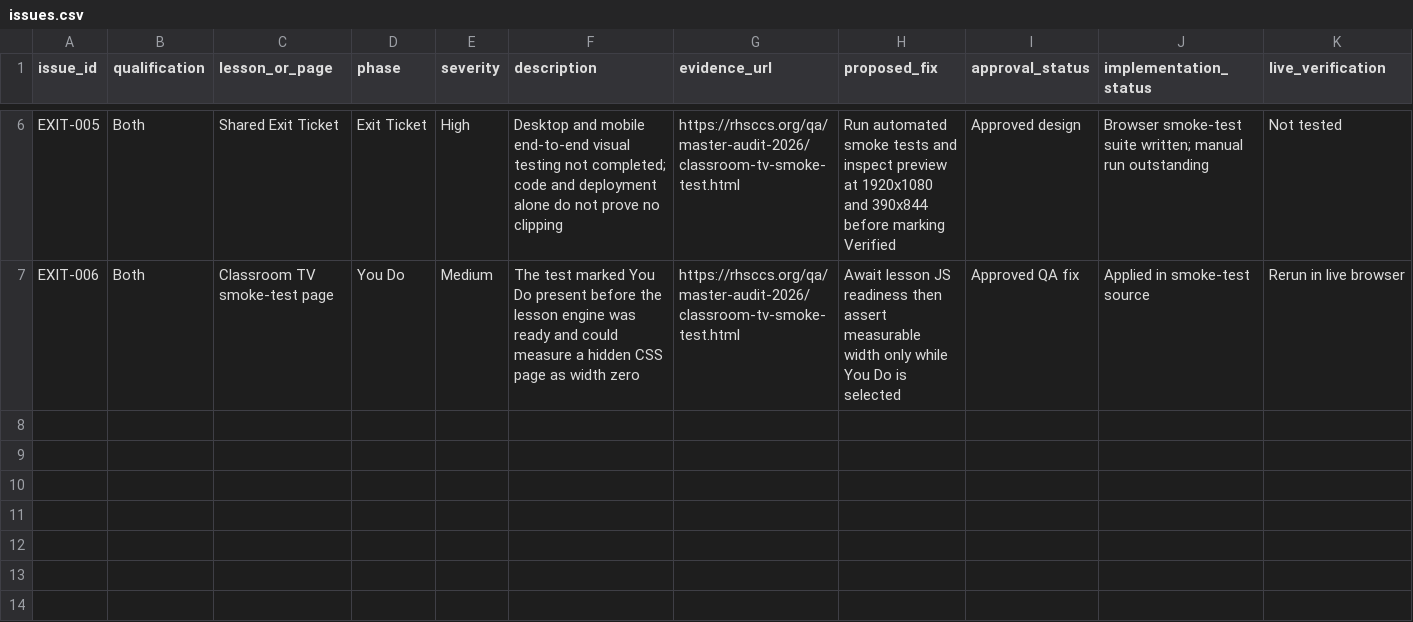
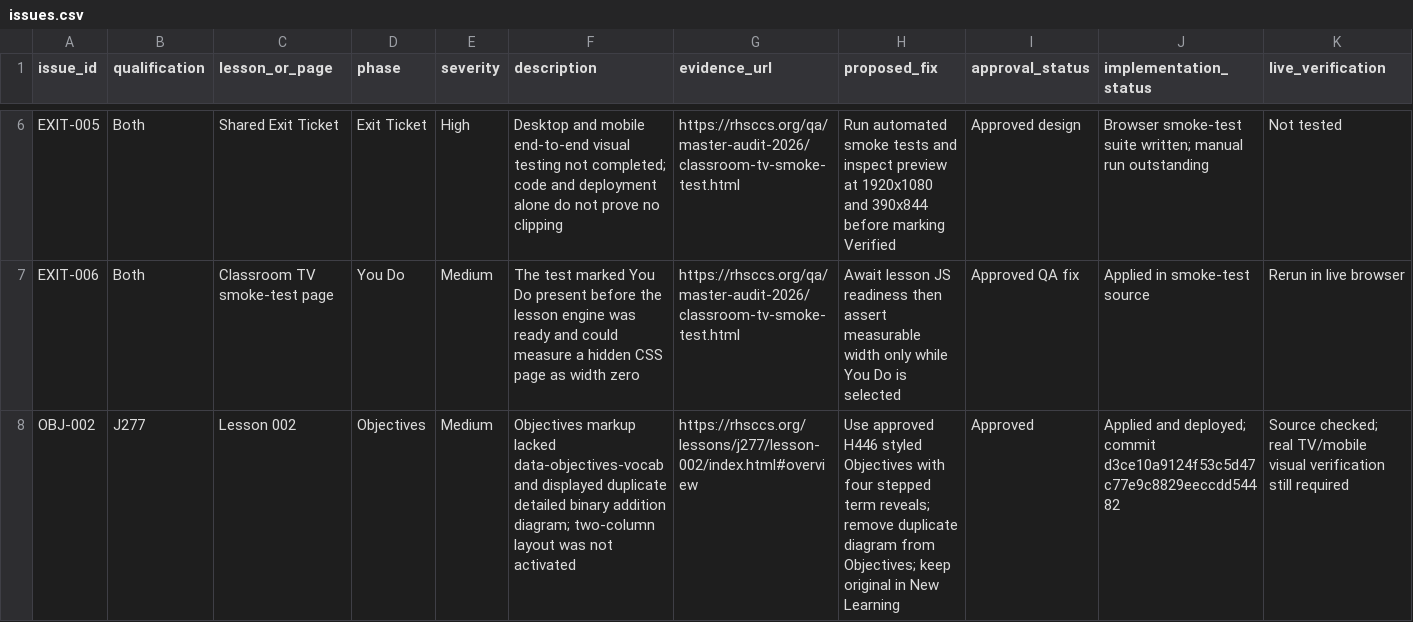
Before and after one commit to computingdept/reepham-computing, a CSV file: qa/master-audit-2026/issues.csv, drawn as a sheet; only a part is shown, gaps mark what is left out; rows hold the shown columns only; the diff names each change by its address in the sheet, - before the commit and + after, or states it on an @@ line.

Commit message:
docs(qa): record J277 Lesson 002 Objectives layout correction and pending visual QA

```diff
--- a/qa/master-audit-2026/issues.csv
+++ b/qa/master-audit-2026/issues.csv
+row 8: OBJ-002 | J277 | Lesson 002 | Objectives | Medium | Objectives markup lacked data-objectives-vocab and displayed duplicate detailed binary addition diagram; two-column layout was not activated | https://rhsccs.org/lessons/j277/lesson-002/index.html#overview | Use approved H446 styled Objectives with four stepped term reveals; remove duplicate diagram from Objectives; keep original in New Learning | Approved | Applied and deployed; commit d3ce10a9124f53c5d47c77e9c8829eeccdd54482 | Source checked; real TV/mobile visual verification still required
```
